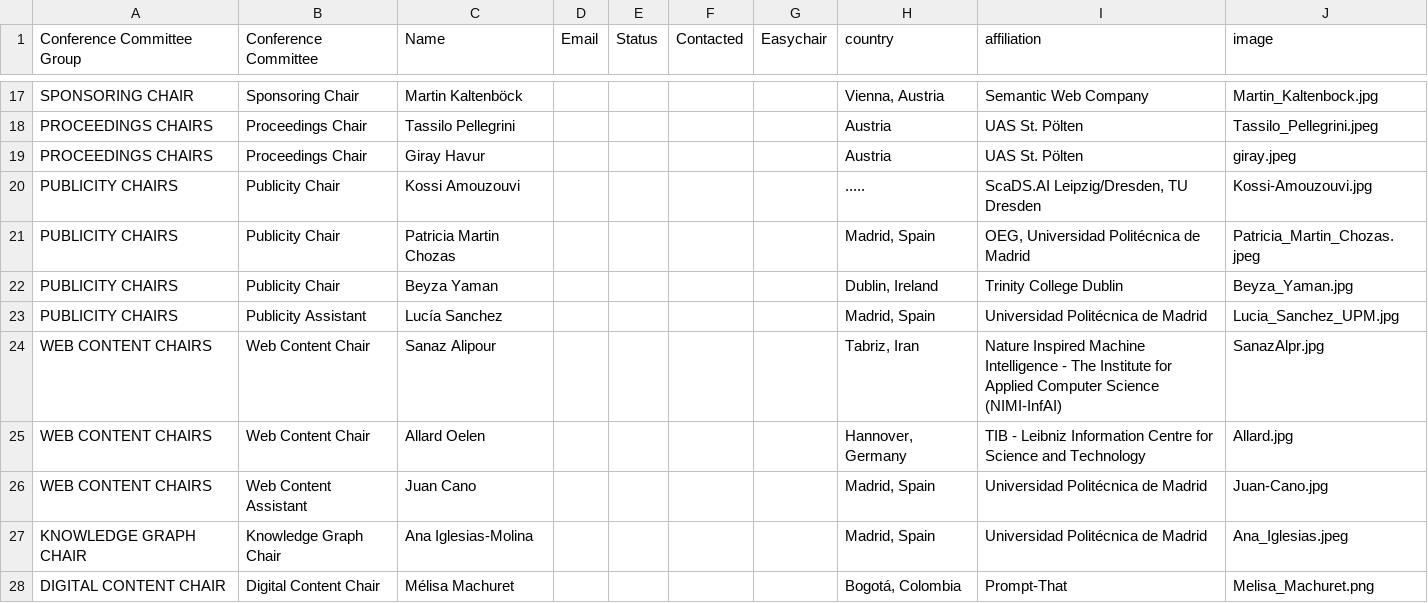
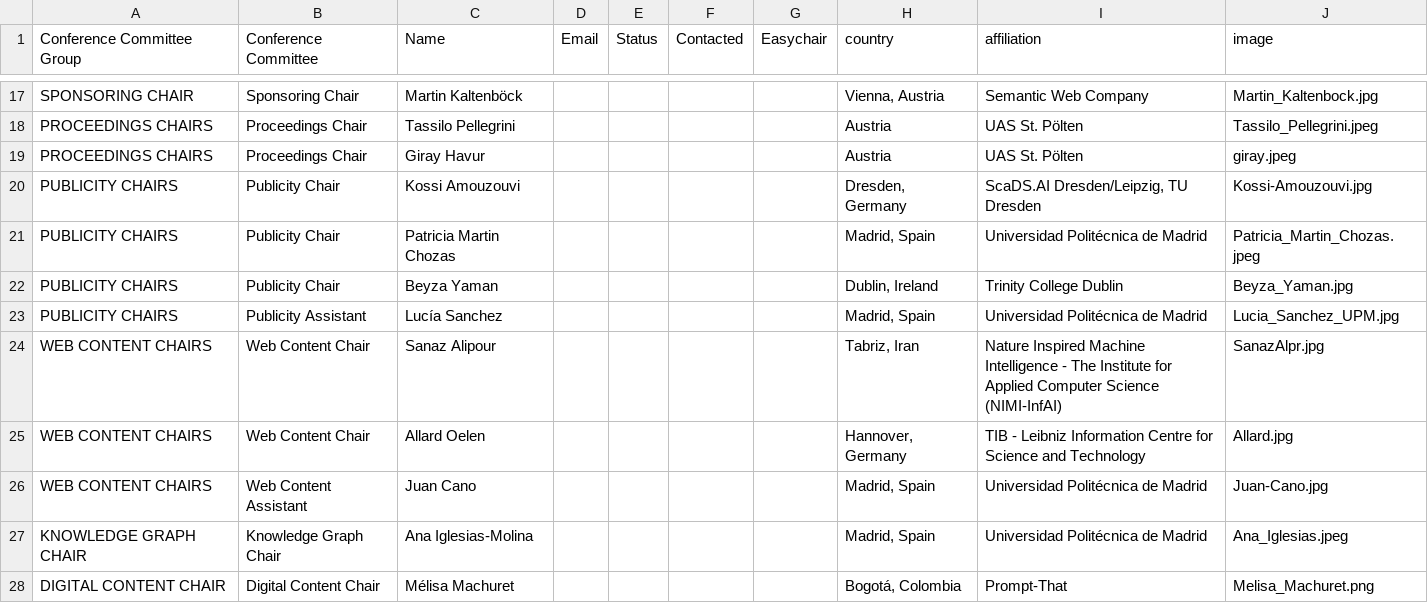
Before and after one commit to SEMANTiCS-org/2025-semantics-org.github.io, a CSV file: content/oc.csv, drawn as a sheet; only a part is shown, gaps mark what is left out; the diff names each change by its address in the sheet, - before the commit and + after, or states it on an @@ line.

Commit message:
feat: oc new info update

```diff
--- a/content/oc.csv
+++ b/content/oc.csv
-H20 (country): .....
+H20 (country): Dresden, Germany
-I20 (affiliation): ScaDS.AI Leipzig/Dresden, TU Dresden
+I20 (affiliation): ScaDS.AI Dresden/Leipzig, TU Dresden
-I21 (affiliation): OEG, Universidad Politécnica de Madrid
+I21 (affiliation): Universidad Politécnica de Madrid
```
